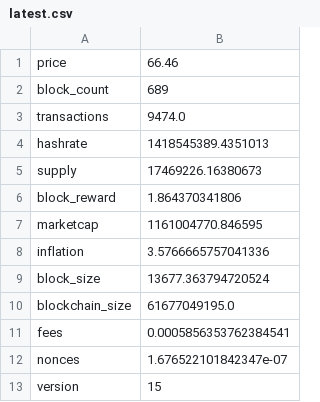
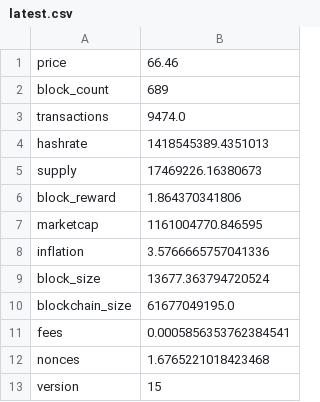
Before and after one commit to aboutmonero/aboutmonero, a CSV file: static/data/latest.csv, drawn as a sheet.

```diff
--- a/static/data/latest.csv
+++ b/static/data/latest.csv
@@ -11,3 +11,3 @@ blockchain_size,61677049195.0
 fees,0.0005856353762384541
-nonces,1.676522101842347e-07
+nonces,1.6765221018423468
 version,15
```
Also changed, not shown: 4 other files.
